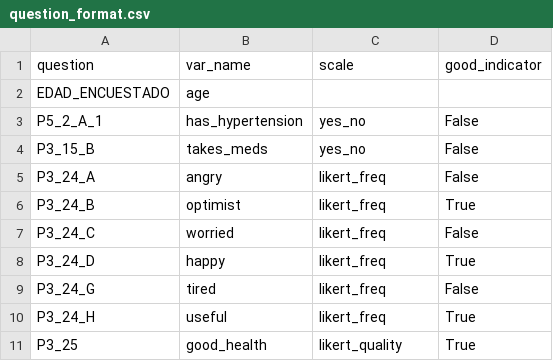
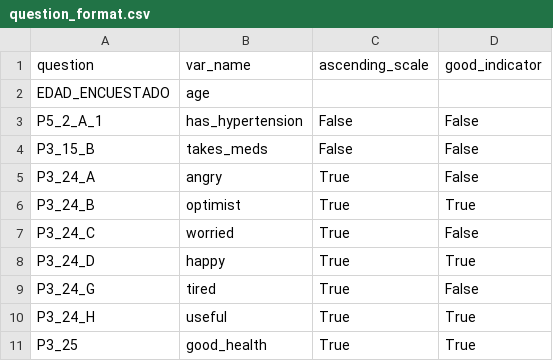
Before and after one commit to igarizio/encavi_visualization, a CSV file: data/survey/question_format.csv, drawn as a sheet.

```diff
--- a/data/survey/question_format.csv
+++ b/data/survey/question_format.csv
@@ -1,11 +1,11 @@
-question;var_name;scale;good_indicator
+question;var_name;ascending_scale;good_indicator
 EDAD_ENCUESTADO;age;;
-P5_2_A_1;has_hypertension;yes_no;False
-P3_15_B;takes_meds;yes_no;False
-P3_24_A;angry;likert_freq;False
-P3_24_B;optimist;likert_freq;True
-P3_24_C;worried;likert_freq;False
-P3_24_D;happy;likert_freq;True
-P3_24_G;tired;likert_freq;False
-P3_24_H;useful;likert_freq;True
-P3_25;good_health;likert_quality;True
+P5_2_A_1;has_hypertension;False;False
+P3_15_B;takes_meds;False;False
+P3_24_A;angry;True;False
+P3_24_B;optimist;True;True
+P3_24_C;worried;True;False
+P3_24_D;happy;True;True
+P3_24_G;tired;True;False
+P3_24_H;useful;True;True
+P3_25;good_health;True;True
```
Also changed, not shown: 4 other files.
